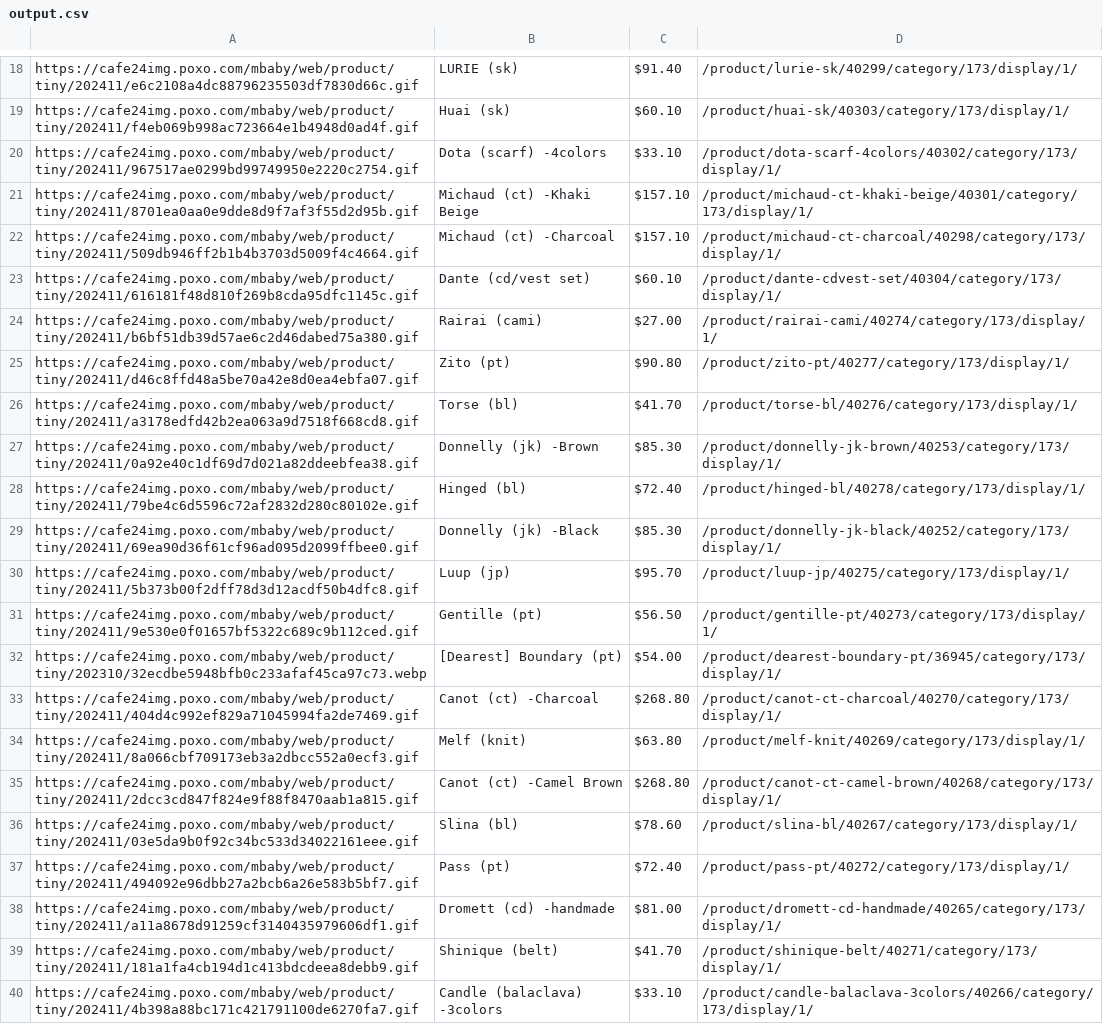
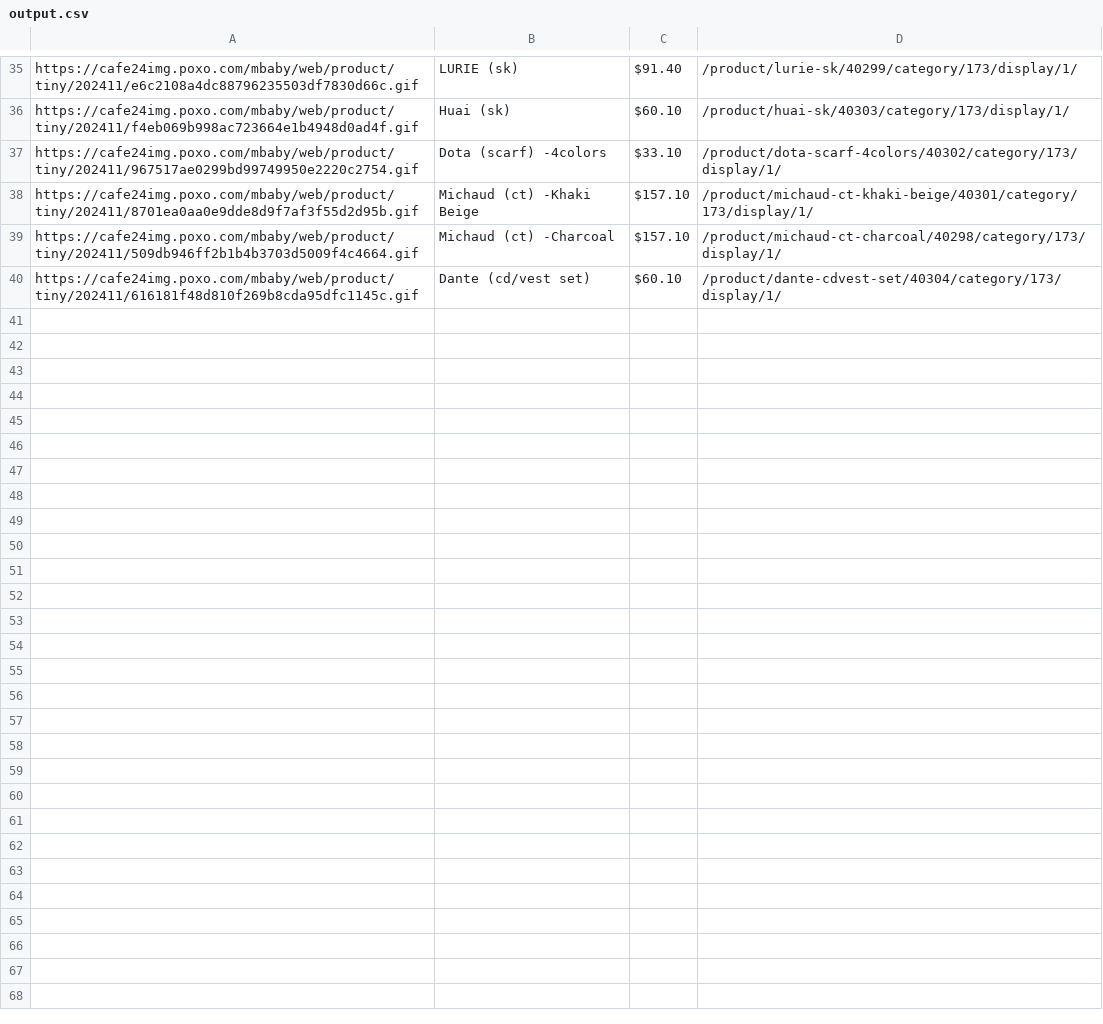
Before and after one commit to delitamakanda/scraper-kr-fashion-shops, a CSV file: core/output.csv, drawn as a sheet; only a part is shown, gaps mark what is left out; removed rows and columns are numbered as before the commit, all else as after; the diff covers the shown part only; the diff names each change by its address in the sheet, - before the commit and + after, or states it on an @@ line.

```diff
--- a/core/output.csv
+++ b/core/output.csv
-row 24: https://cafe24img.poxo.com/mbaby/web/product/tiny/202411/b6bf51db39d57ae6c2d46dabed75a380.gif | Rairai (cami) | $27.00 | /product/rairai-cami/40274/category/173/display/1/
-row 25: https://cafe24img.poxo.com/mbaby/web/product/tiny/202411/d46c8ffd48a5be70a42e8d0ea4ebfa07.gif | Zito (pt) | $90.80 | /product/zito-pt/40277/category/173/display/1/
-row 26: https://cafe24img.poxo.com/mbaby/web/product/tiny/202411/a3178edfd42b2ea063a9d7518f668cd8.gif | Torse (bl) | $41.70 | /product/torse-bl/40276/category/173/display/1/
-row 27: https://cafe24img.poxo.com/mbaby/web/product/tiny/202411/0a92e40c1df69d7d021a82ddeebfea38.gif | Donnelly (jk) -Brown | $85.30 | /product/donnelly-jk-brown/40253/category/173/display/1/
-row 28: https://cafe24img.poxo.com/mbaby/web/product/tiny/202411/79be4c6d5596c72af2832d280c80102e.gif | Hinged (bl) | $72.40 | /product/hinged-bl/40278/category/173/display/1/
-row 29: https://cafe24img.poxo.com/mbaby/web/product/tiny/202411/69ea90d36f61cf96ad095d2099ffbee0.gif | Donnelly (jk) -Black | $85.30 | /product/donnelly-jk-black/40252/category/173/display/1/
-row 30: https://cafe24img.poxo.com/mbaby/web/product/tiny/202411/5b373b00f2dff78d3d12acdf50b4dfc8.gif | Luup (jp) | $95.70 | /product/luup-jp/40275/category/173/display/1/
-row 31: https://cafe24img.poxo.com/mbaby/web/product/tiny/202411/9e530e0f01657bf5322c689c9b112ced.gif | Gentille (pt) | $56.50 | /product/gentille-pt/40273/category/173/display/1/
-row 32: https://cafe24img.poxo.com/mbaby/web/product/tiny/202310/32ecdbe5948bfb0c233afaf45ca97c73.webp | [Dearest] Boundary (pt) | $54.00 | /product/dearest-boundary-pt/36945/category/173/display/1/
-row 33: https://cafe24img.poxo.com/mbaby/web/product/tiny/202411/404d4c992ef829a71045994fa2de7469.gif | Canot (ct) -Charcoal | $268.80 | /product/canot-ct-charcoal/40270/category/173/display/1/
-row 34: https://cafe24img.poxo.com/mbaby/web/product/tiny/202411/8a066cbf709173eb3a2dbcc552a0ecf3.gif | Melf (knit) | $63.80 | /product/melf-knit/40269/category/173/display/1/
-row 35: https://cafe24img.poxo.com/mbaby/web/product/tiny/202411/2dcc3cd847f824e9f88f8470aab1a815.gif | Canot (ct) -Camel Brown | $268.80 | /product/canot-ct-camel-brown/40268/category/173/display/1/
-row 36: https://cafe24img.poxo.com/mbaby/web/product/tiny/202411/03e5da9b0f92c34bc533d34022161eee.gif | Slina (bl) | $78.60 | /product/slina-bl/40267/category/173/display/1/
-row 37: https://cafe24img.poxo.com/mbaby/web/product/tiny/202411/494092e96dbb27a2bcb6a26e583b5bf7.gif | Pass (pt) | $72.40 | /product/pass-pt/40272/category/173/display/1/
-row 38: https://cafe24img.poxo.com/mbaby/web/product/tiny/202411/a11a8678d91259cf3140435979606df1.gif | Dromett (cd) -handmade | $81.00 | /product/dromett-cd-handmade/40265/category/173/display/1/
-row 39: https://cafe24img.poxo.com/mbaby/web/product/tiny/202411/181a1fa4cb194d1c413bdcdeea8debb9.gif | Shinique (belt) | $41.70 | /product/shinique-belt/40271/category/173/display/1/
-row 40: https://cafe24img.poxo.com/mbaby/web/product/tiny/202411/4b398a88bc171c421791100de6270fa7.gif | Candle (balaclava) -3colors | $33.10 | /product/candle-balaclava-3colors/40266/category/173/display/1/
```
Also changed, not shown: 17 added rows elsewhere in this file.
